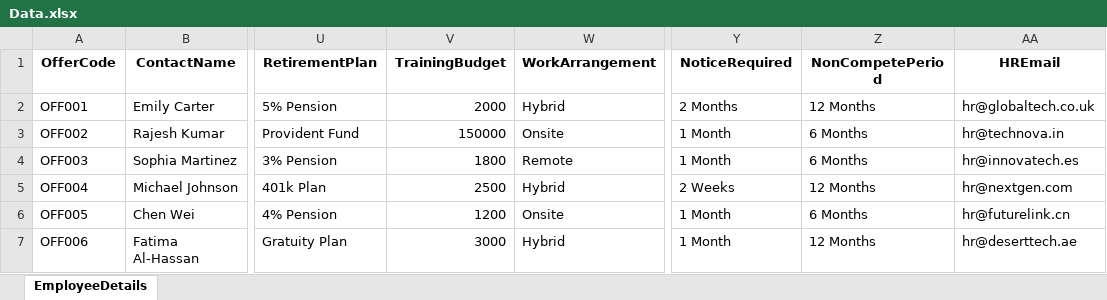
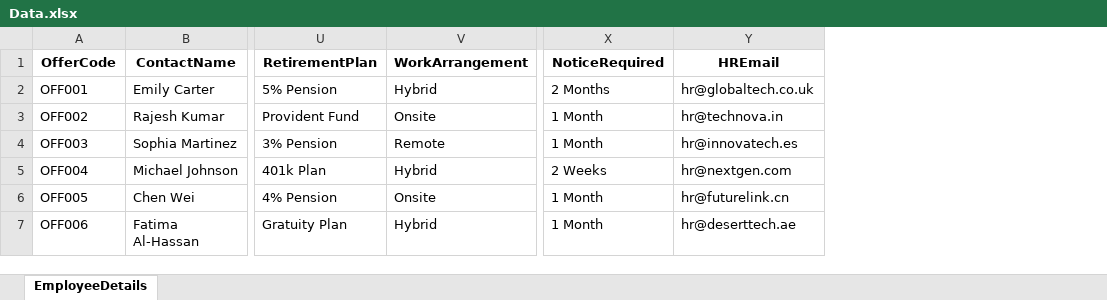
Before and after one commit to SyncfusionExamples/DocIO-Offer-Letter-Automation, an Excel workbook: Offer-Letter-Automation/Offer-Letter-Automation/wwwroot/Data/Data.xlsx, sheet EmployeeDetails, drawn as a sheet; only a part is shown, gaps mark what is left out; values as stored, in another font and other column widths than the file's, no borders; the diff names each change by its address in the sheet, - before the commit and + after, or states it on an @@ line.

```diff
--- a/Offer-Letter-Automation/Offer-Letter-Automation/wwwroot/Data/Data.xlsx (sheet EmployeeDetails)
+++ b/Offer-Letter-Automation/Offer-Letter-Automation/wwwroot/Data/Data.xlsx (sheet EmployeeDetails)
-column V (TrainingBudget), rows 2-7: 2000 | 150000 | 1800 | 2500 | 1200 | 3000
-column Z (NonCompetePeriod), rows 2-7: 12 Months | 6 Months | 6 Months | 12 Months | 6 Months | 12 Months
```
Also changed, not shown: 1 other file.
